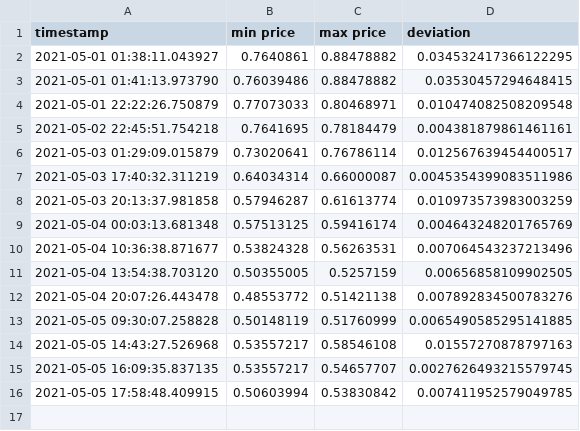
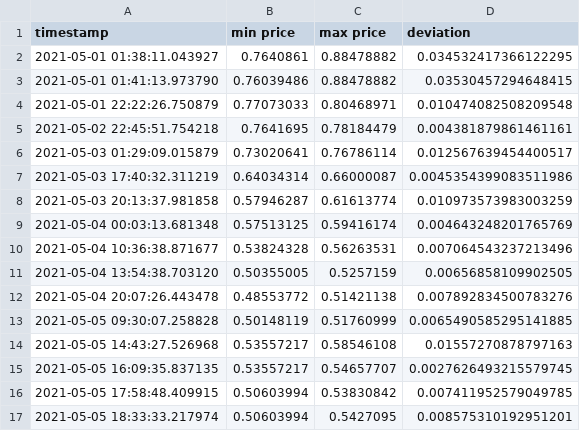
Before and after one commit to codingeologist/PoE-G2G-Scraper, a CSV file: price_summary.csv, drawn as a sheet; the diff names each change by its address in the sheet, - before the commit and + after, or states it on an @@ line.

```diff
--- a/price_summary.csv
+++ b/price_summary.csv
+row 17: 2021-05-05 18:33:33.217974 | 0.50603994 | 0.5427095 | 0.008575310192951201
```
Also changed, not shown: full_price_chart.csv, 1 other file.
